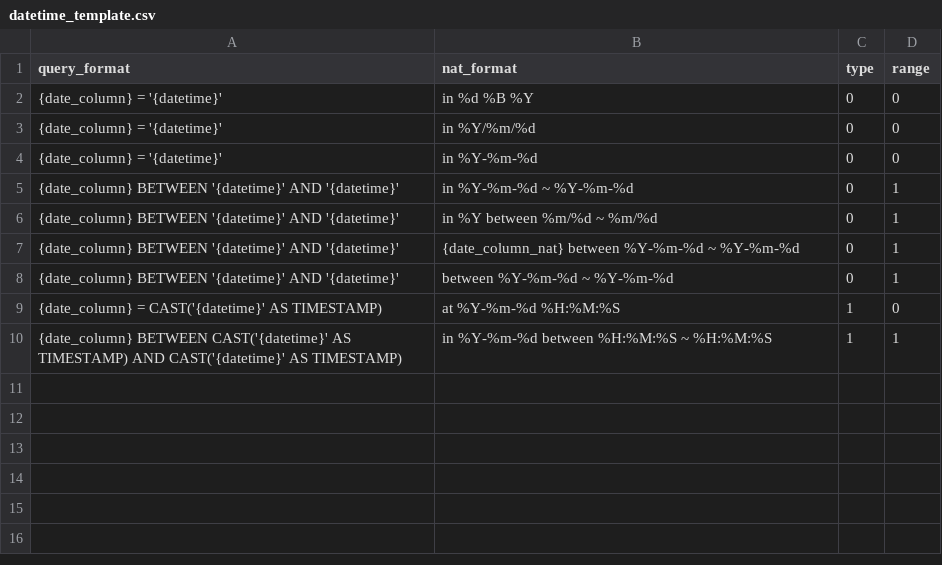
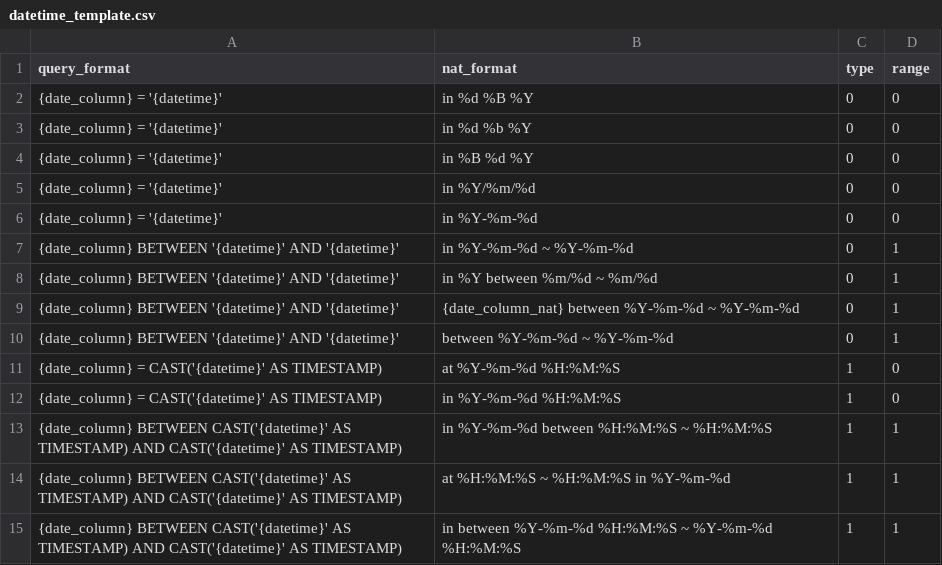
Before and after one commit to JenniferOH/query_label_maker, a CSV file: input/datetime_template.csv, drawn as a sheet.

```diff
--- a/input/datetime_template.csv
+++ b/input/datetime_template.csv
@@ -2,2 +2,4 @@ query_format,nat_format,type,range
 "{date_column} = '{datetime}'","in %d %B %Y",0,0
+"{date_column} = '{datetime}'","in %d %b %Y",0,0
+"{date_column} = '{datetime}'","in %B %d %Y",0,0
 "{date_column} = '{datetime}'","in %Y/%m/%d",0,0
@@ -9,2 +11,5 @@ query_format,nat_format,type,range
 "{date_column} = CAST('{datetime}' AS TIMESTAMP)","at %Y-%m-%d %H:%M:%S",1,0
+"{date_column} = CAST('{datetime}' AS TIMESTAMP)","in %Y-%m-%d %H:%M:%S",1,0
 "{date_column} BETWEEN CAST('{datetime}' AS TIMESTAMP) AND CAST('{datetime}' AS TIMESTAMP)","in %Y-%m-%d between %H:%M:%S ~ %H:%M:%S",1,1
+"{date_column} BETWEEN CAST('{datetime}' AS TIMESTAMP) AND CAST('{datetime}' AS TIMESTAMP)","at %H:%M:%S ~ %H:%M:%S in %Y-%m-%d ",1,1
+"{date_column} BETWEEN CAST('{datetime}' AS TIMESTAMP) AND CAST('{datetime}' AS TIMESTAMP)","in between %Y-%m-%d %H:%M:%S ~ %Y-%m-%d %H:%M:%S",1,1
```
Also changed, not shown: input/columns.csv, 4 other files.
